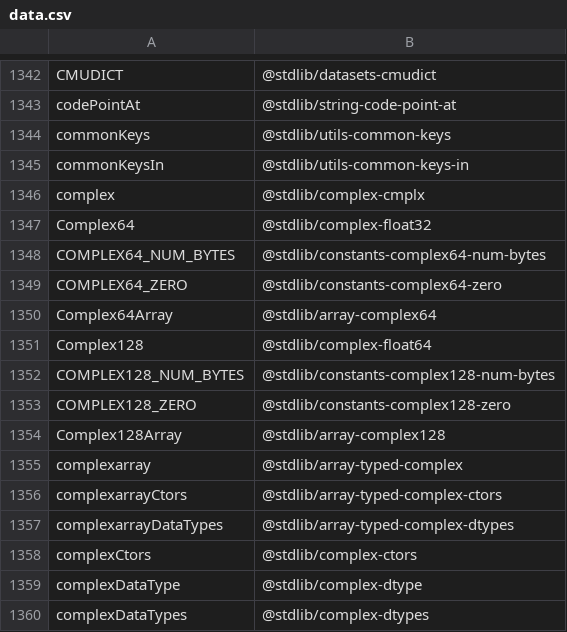
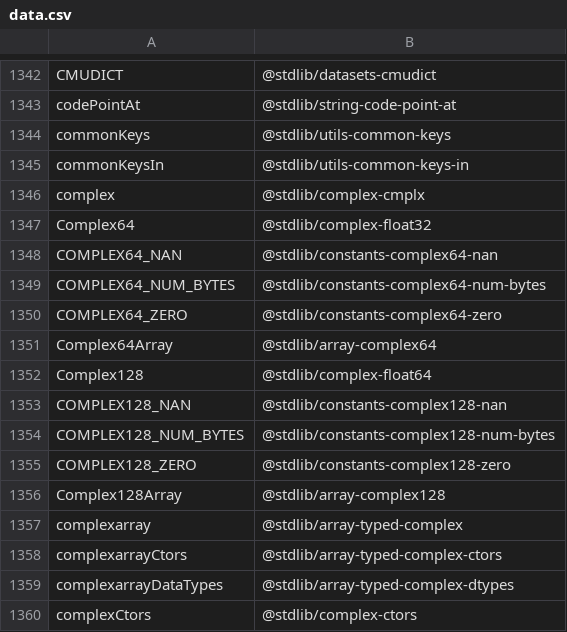
Before and after one commit to stdlib-js/namespace, a CSV file: alias2standalone/data/data.csv, drawn as a sheet; only a part is shown, gaps mark what is left out; the shorter side is filled out with more unchanged rows.

```diff
--- a/alias2standalone/data/data.csv
+++ b/alias2standalone/data/data.csv
@@ -1347,2 +1347,3 @@ complex,"@stdlib/complex-cmplx"
 Complex64,"@stdlib/complex-float32"
+COMPLEX64_NAN,"@stdlib/constants-complex64-nan"
 COMPLEX64_NUM_BYTES,"@stdlib/constants-complex64-num-bytes"
@@ -1351,2 +1352,3 @@ Complex64Array,"@stdlib/array-complex64"
 Complex128,"@stdlib/complex-float64"
+COMPLEX128_NAN,"@stdlib/constants-complex128-nan"
 COMPLEX128_NUM_BYTES,"@stdlib/constants-complex128-num-bytes"
```
Also changed, not shown: alias2pkg/data/data.csv, pkg2alias/data/data.csv, 16 other files.
